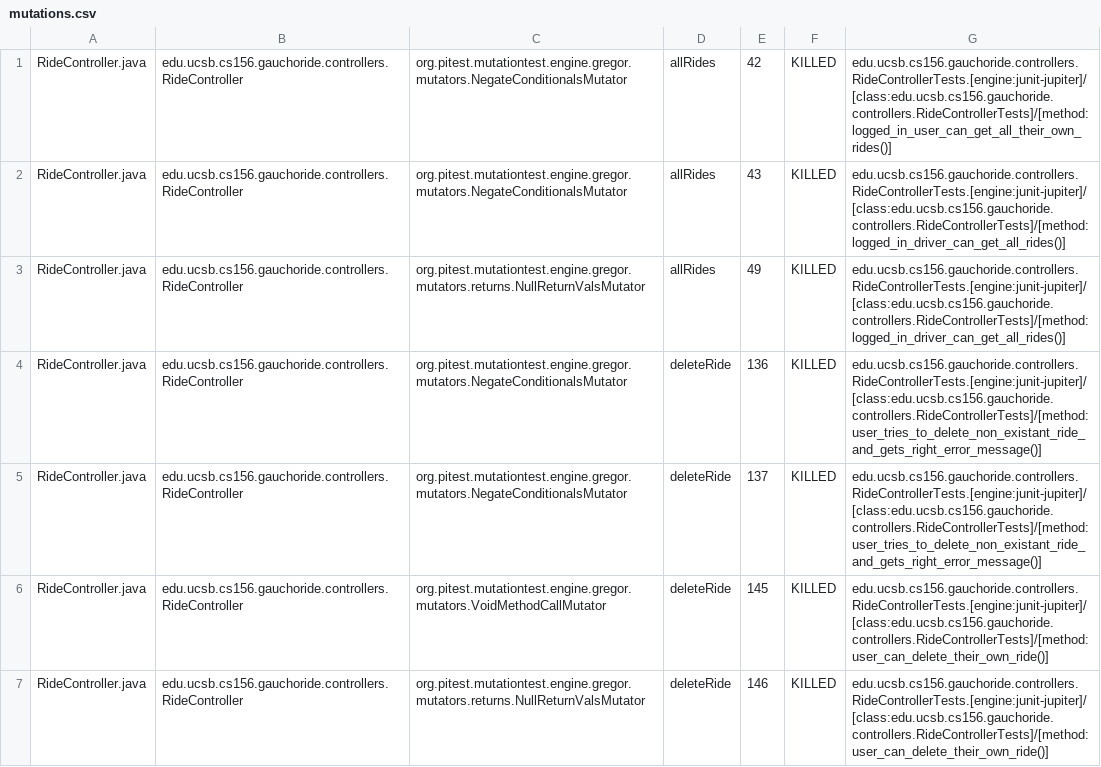
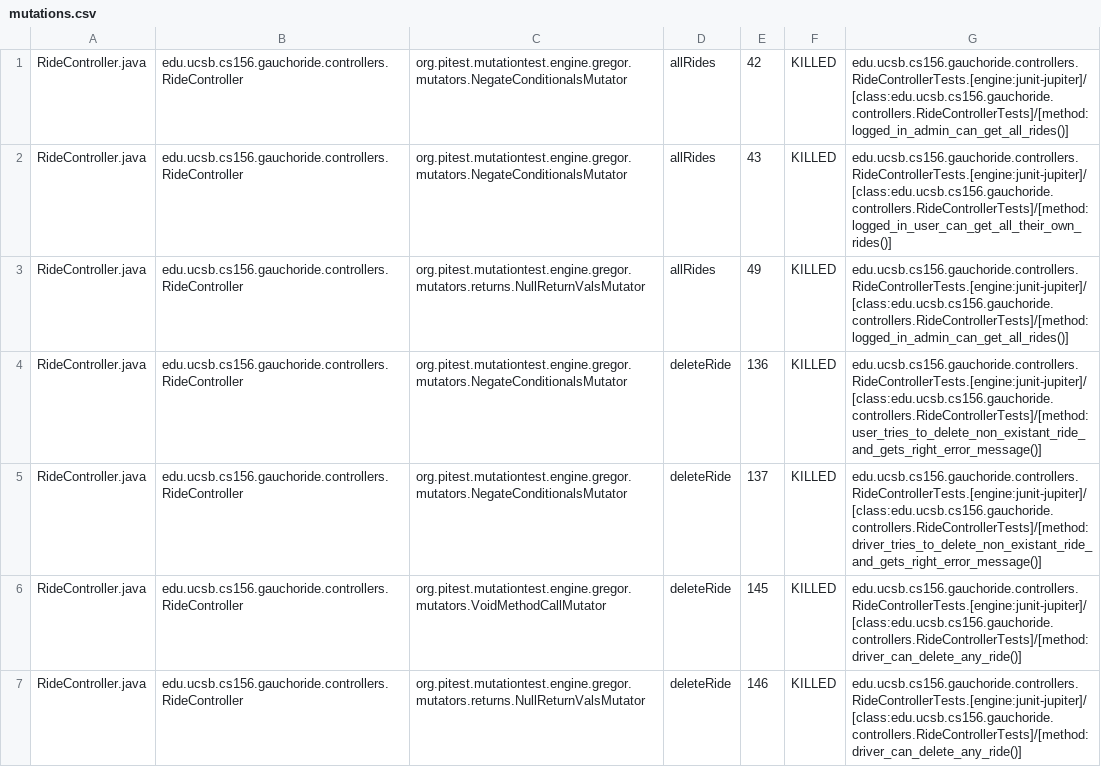
Before and after one commit to ucsb-cs156-w24/proj-gauchoride-w24-7pm-3, a CSV file: prs/57/pitest/mutations.csv, drawn as a sheet; only a part is shown; the diff covers the shown part only.

Commit message:
Deploying to gh-pages from @ ucsb-cs156-w24/proj-gauchoride-w24-7pm-3@2356a801d447e55897b8078ae11365f8f3cfb3d1 🚀

```diff
--- a/prs/57/pitest/mutations.csv
+++ b/prs/57/pitest/mutations.csv
@@ -1,7 +1,7 @@
-RideController.java,edu.ucsb.cs156.gauchoride.controllers.RideController,org.pitest.mutationtest.engine.gregor.mutators.NegateConditionalsMutator,allRides,42,KILLED,edu.ucsb.cs156.gauchoride.controllers.RideControllerTests.[engine:junit-jupiter]/[class:edu.ucsb.cs156.gauchoride.controllers.RideControllerTests]/[method:logged_in_user_can_get_all_their_own_rides()]
-RideController.java,edu.ucsb.cs156.gauchoride.controllers.RideController,org.pitest.mutationtest.engine.gregor.mutators.NegateConditionalsMutator,allRides,43,KILLED,edu.ucsb.cs156.gauchoride.controllers.RideControllerTests.[engine:junit-jupiter]/[class:edu.ucsb.cs156.gauchoride.controllers.RideControllerTests]/[method:logged_in_driver_can_get_all_rides()]
-RideController.java,edu.ucsb.cs156.gauchoride.controllers.RideController,org.pitest.mutationtest.engine.gregor.mutators.returns.NullReturnValsMutator,allRides,49,KILLED,edu.ucsb.cs156.gauchoride.controllers.RideControllerTests.[engine:junit-jupiter]/[class:edu.ucsb.cs156.gauchoride.controllers.RideControllerTests]/[method:logged_in_driver_can_get_all_rides()]
+RideController.java,edu.ucsb.cs156.gauchoride.controllers.RideController,org.pitest.mutationtest.engine.gregor.mutators.NegateConditionalsMutator,allRides,42,KILLED,edu.ucsb.cs156.gauchoride.controllers.RideControllerTests.[engine:junit-jupiter]/[class:edu.ucsb.cs156.gauchoride.controllers.RideControllerTests]/[method:logged_in_admin_can_get_all_rides()]
+RideController.java,edu.ucsb.cs156.gauchoride.controllers.RideController,org.pitest.mutationtest.engine.gregor.mutators.NegateConditionalsMutator,allRides,43,KILLED,edu.ucsb.cs156.gauchoride.controllers.RideControllerTests.[engine:junit-jupiter]/[class:edu.ucsb.cs156.gauchoride.controllers.RideControllerTests]/[method:logged_in_user_can_get_all_their_own_rides()]
+RideController.java,edu.ucsb.cs156.gauchoride.controllers.RideController,org.pitest.mutationtest.engine.gregor.mutators.returns.NullReturnValsMutator,allRides,49,KILLED,edu.ucsb.cs156.gauchoride.controllers.RideControllerTests.[engine:junit-jupiter]/[class:edu.ucsb.cs156.gauchoride.controllers.RideControllerTests]/[method:logged_in_admin_can_get_all_rides()]
 RideController.java,edu.ucsb.cs156.gauchoride.controllers.RideController,org.pitest.mutationtest.engine.gregor.mutators.NegateConditionalsMutator,deleteRide,136,KILLED,edu.ucsb.cs156.gauchoride.controllers.RideControllerTests.[engine:junit-jupiter]/[class:edu.ucsb.cs156.gauchoride.controllers.RideControllerTests]/[method:user_tries_to_delete_non_existant_ride_and_gets_right_error_message()]
-RideController.java,edu.ucsb.cs156.gauchoride.controllers.RideController,org.pitest.mutationtest.engine.gregor.mutators.NegateConditionalsMutator,deleteRide,137,KILLED,edu.ucsb.cs156.gauchoride.controllers.RideControllerTests.[engine:junit-jupiter]/[class:edu.ucsb.cs156.gauchoride.controllers.RideControllerTests]/[method:user_tries_to_delete_non_existant_ride_and_gets_right_error_message()]
-RideController.java,edu.ucsb.cs156.gauchoride.controllers.RideController,org.pitest.mutationtest.engine.gregor.mutators.VoidMethodCallMutator,deleteRide,145,KILLED,edu.ucsb.cs156.gauchoride.controllers.RideControllerTests.[engine:junit-jupiter]/[class:edu.ucsb.cs156.gauchoride.controllers.RideControllerTests]/[method:user_can_delete_their_own_ride()]
-RideController.java,edu.ucsb.cs156.gauchoride.controllers.RideController,org.pitest.mutationtest.engine.gregor.mutators.returns.NullReturnValsMutator,deleteRide,146,KILLED,edu.ucsb.cs156.gauchoride.controllers.RideControllerTests.[engine:junit-jupiter]/[class:edu.ucsb.cs156.gauchoride.controllers.RideControllerTests]/[method:user_can_delete_their_own_ride()]
+RideController.java,edu.ucsb.cs156.gauchoride.controllers.RideController,org.pitest.mutationtest.engine.gregor.mutators.NegateConditionalsMutator,deleteRide,137,KILLED,edu.ucsb.cs156.gauchoride.controllers.RideControllerTests.[engine:junit-jupiter]/[class:edu.ucsb.cs156.gauchoride.controllers.RideControllerTests]/[method:driver_tries_to_delete_non_existant_ride_and_gets_right_error_message()]
+RideController.java,edu.ucsb.cs156.gauchoride.controllers.RideController,org.pitest.mutationtest.engine.gregor.mutators.VoidMethodCallMutator,deleteRide,145,KILLED,edu.ucsb.cs156.gauchoride.controllers.RideControllerTests.[engine:junit-jupiter]/[class:edu.ucsb.cs156.gauchoride.controllers.RideControllerTests]/[method:driver_can_delete_any_ride()]
+RideController.java,edu.ucsb.cs156.gauchoride.controllers.RideController,org.pitest.mutationtest.engine.gregor.mutators.returns.NullReturnValsMutator,deleteRide,146,KILLED,edu.ucsb.cs156.gauchoride.controllers.RideControllerTests.[engine:junit-jupiter]/[class:edu.ucsb.cs156.gauchoride.controllers.RideControllerTests]/[method:driver_can_delete_any_ride()]
```
Also changed, not shown: 24 edited cells elsewhere in this file, 17 other files.
